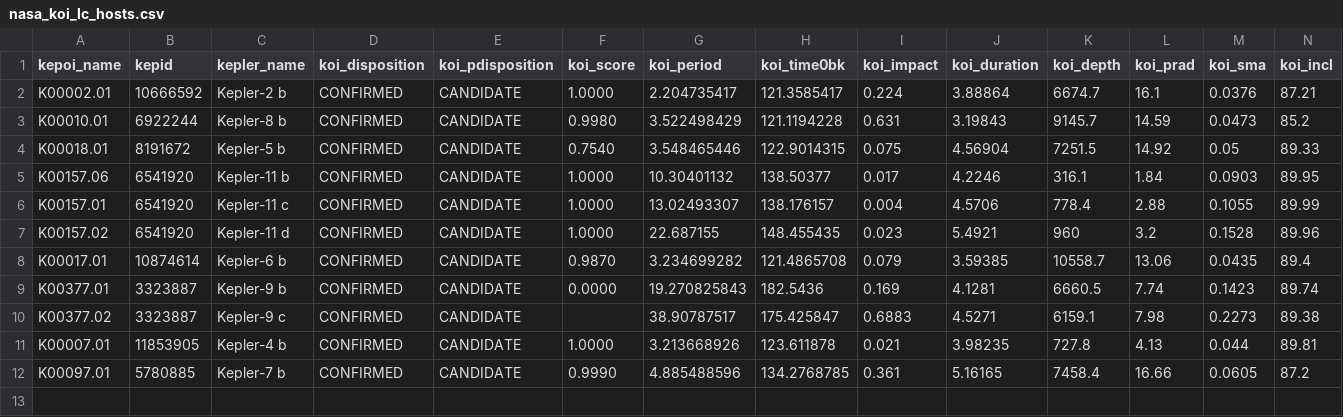
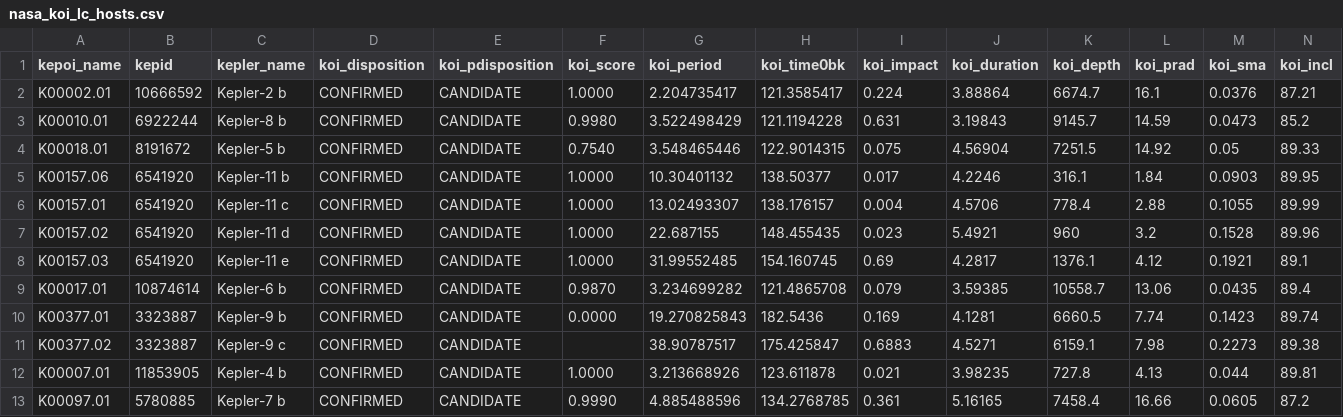
Before and after one commit to LewisAGI/exo-planets, a CSV file: data/cache/nasa_koi_lc_hosts.csv, drawn as a sheet; only a part is shown; rows hold the shown columns only; the diff names each change by its address in the sheet, - before the commit and + after, or states it on an @@ line.

```diff
--- a/data/cache/nasa_koi_lc_hosts.csv
+++ b/data/cache/nasa_koi_lc_hosts.csv
+row 8: K00157.03 | 6541920 | Kepler-11 e | CONFIRMED | CANDIDATE | 1.0000 | 31.99552485 | 154.160745 | 0.69 | 4.2817 | 1376.1 | 4.12 | 0.1921 | 89.1
```
Also changed, not shown: 7 other files.
